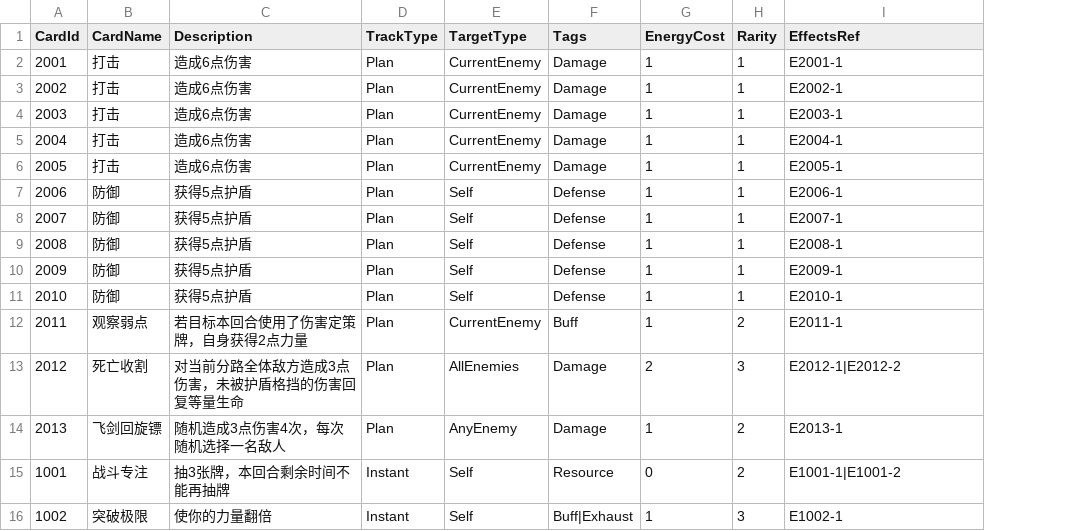
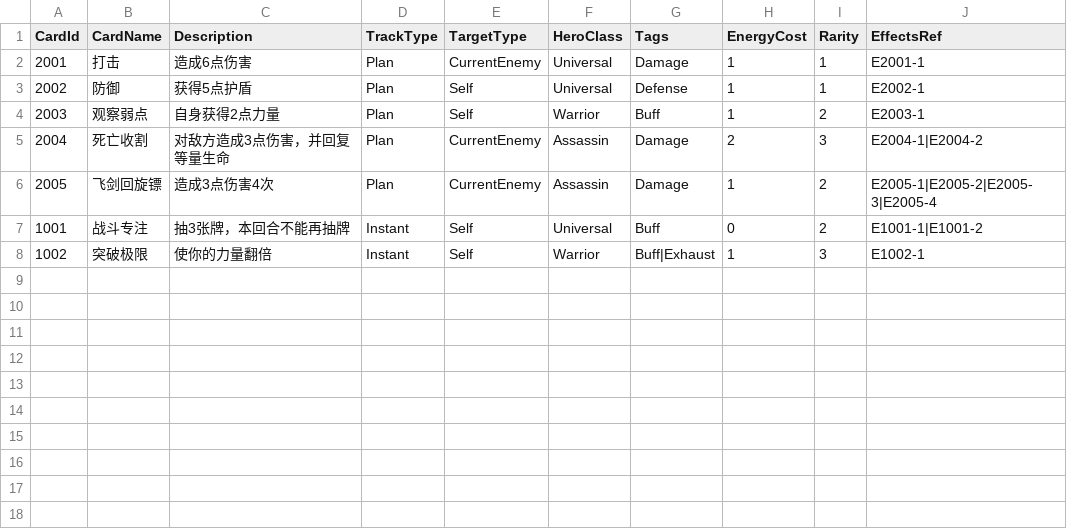
Before and after one commit to bochurhan/Card_Moba, a CSV file: Config/Excel/Cards.csv, drawn as a sheet; removed rows and columns are numbered as before the commit, all else as after; the diff names each change by its address in the sheet, - before the commit and + after, or states it on an @@ line.

```diff
--- a/Config/Excel/Cards.csv
+++ b/Config/Excel/Cards.csv
+column F (HeroClass), rows 2-8: Universal | Universal | Warrior | Assassin | Assassin | Universal | Warrior
-B3 (CardName): 打击
+B3 (CardName): 防御
-C3 (Description): 造成6点伤害
+C3 (Description): 获得5点护盾
-E3:E4 (TargetType): CurrentEnemy
+E3:E4 (TargetType): Self
-G3 (Tags): Damage
+G3 (Tags): Defense
-B4 (CardName): 打击
+B4 (CardName): 观察弱点
-C4 (Description): 造成6点伤害
+C4 (Description): 自身获得2点力量
-G4 (Tags): Damage
+G4 (Tags): Buff
-I4 (Rarity): 1
+I4 (Rarity): 2
-B5 (CardName): 打击
+B5 (CardName): 死亡收割
-C5 (Description): 造成6点伤害
+C5 (Description): 对敌方造成3点伤害，并回复等量生命
-H5 (EnergyCost): 1
+H5 (EnergyCost): 2
-I5 (Rarity): 1
+I5 (Rarity): 3
-J5 (EffectsRef): E2004-1
+J5 (EffectsRef): E2004-1|E2004-2
-B6 (CardName): 打击
+B6 (CardName): 飞剑回旋镖
-C6 (Description): 造成6点伤害
+C6 (Description): 造成3点伤害4次
-I6 (Rarity): 1
+I6 (Rarity): 2
-J6 (EffectsRef): E2005-1
+J6 (EffectsRef): E2005-1|E2005-2|E2005-3|E2005-4
-row 7: 2006 | 防御 | 获得5点护盾 | Plan | Self | Defense | 1 | 1 | E2006-1
-row 8: 2007 | 防御 | 获得5点护盾 | Plan | Self | Defense | 1 | 1 | E2007-1
-row 9: 2008 | 防御 | 获得5点护盾 | Plan | Self | Defense | 1 | 1 | E2008-1
-row 10: 2009 | 防御 | 获得5点护盾 | Plan | Self | Defense | 1 | 1 | E2009-1
-row 11: 2010 | 防御 | 获得5点护盾 | Plan | Self | Defense | 1 | 1 | E2010-1
-row 12: 2011 | 观察弱点 | 若目标本回合使用了伤害定策牌，自身获得2点力量 | Plan | CurrentEnemy | Buff | 1 | 2 | E2011-1
-row 13: 2012 | 死亡收割 | 对当前分路全体敌方造成3点伤害，未被护盾格挡的伤害回复等量生命 | Plan | AllEnemies | Damage | 2 | 3 | E2012-1|E2012-2
-row 14: 2013 | 飞剑回旋镖 | 随机造成3点伤害4次，每次随机选择一名敌人 | Plan | AnyEnemy | Damage | 1 | 2 | E2013-1
-C7 (Description): 抽3张牌，本回合剩余时间不能再抽牌
+C7 (Description): 抽3张牌，本回合不能再抽牌
-G7 (Tags): Resource
+G7 (Tags): Buff
```
Also changed, not shown: Config/Excel/Effects.csv, 24 other files.
